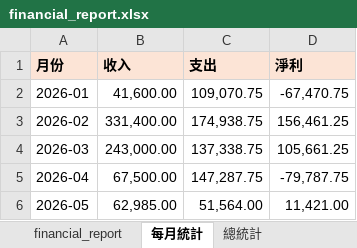
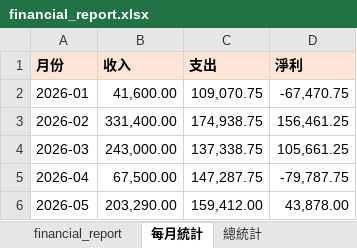
Before and after one commit to kadasup/money, an Excel workbook: financial_report.xlsx, sheet 每月統計, drawn as a sheet; values as stored, in another font and other column widths than the file's, no borders; the diff names each change by its address in the sheet, - before the commit and + after, or states it on an @@ line.

```diff
--- a/financial_report.xlsx (sheet 每月統計)
+++ b/financial_report.xlsx (sheet 每月統計)
-B6 (收入): 62,985.00
+B6 (收入): 203,290.00
-C6 (支出): 51,564.00
+C6 (支出): 159,412.00
-D6 (淨利): 11,421.00
+D6 (淨利): 43,878.00
```
Also changed, not shown: sheet financial_report, sheet 總統計, 2 other files.
